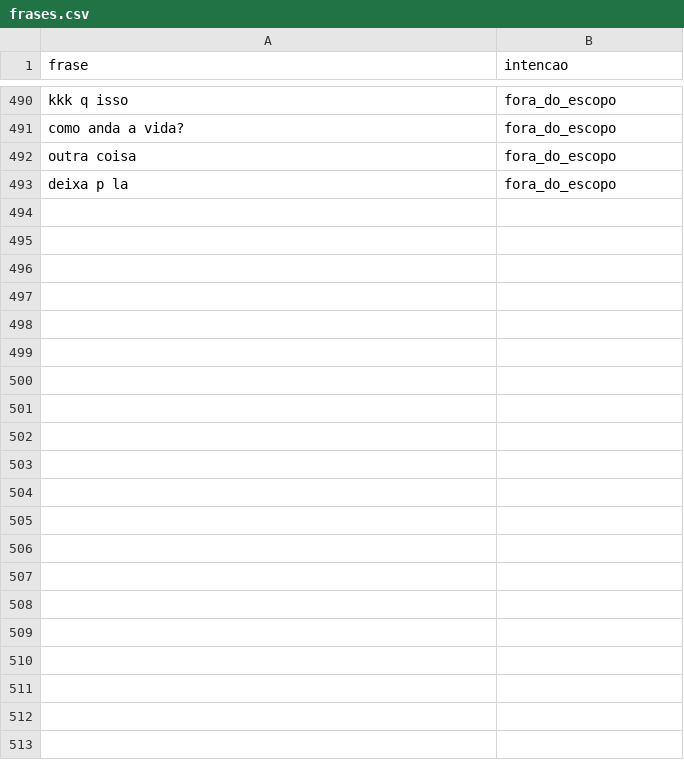
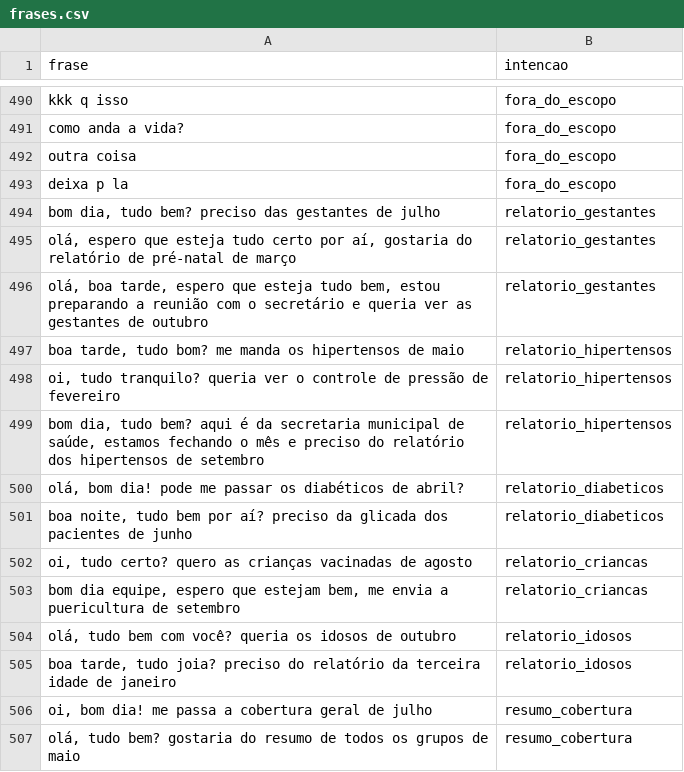
Before and after one commit to PedroBDev/Relatorio-Saude-back, a CSV file: ml/frases.csv, drawn as a sheet; only a part is shown, gaps mark what is left out; the diff names each change by its address in the sheet, - before the commit and + after, or states it on an @@ line.

```diff
--- a/ml/frases.csv
+++ b/ml/frases.csv
+row 494: bom dia, tudo bem? preciso das gestantes de julho | relatorio_gestantes
+row 495: olá, espero que esteja tudo certo por aí, gostaria do relatório de pré-natal de março | relatorio_gestantes
+row 496: olá, boa tarde, espero que esteja tudo bem, estou preparando a reunião com o secretário e queria ver as gestantes de outubro | relatorio_gestantes
+row 497: boa tarde, tudo bom? me manda os hipertensos de maio | relatorio_hipertensos
+row 498: oi, tudo tranquilo? queria ver o controle de pressão de fevereiro | relatorio_hipertensos
+row 499: bom dia, tudo bem? aqui é da secretaria municipal de saúde, estamos fechando o mês e preciso do relatório dos hipertensos de setembro | relatorio_hipertensos
+row 500: olá, bom dia! pode me passar os diabéticos de abril? | relatorio_diabeticos
+row 501: boa noite, tudo bem por aí? preciso da glicada dos pacientes de junho | relatorio_diabeticos
+row 502: oi, tudo certo? quero as crianças vacinadas de agosto | relatorio_criancas
+row 503: bom dia equipe, espero que estejam bem, me envia a puericultura de setembro | relatorio_criancas
+row 504: olá, tudo bem com você? queria os idosos de outubro | relatorio_idosos
+row 505: boa tarde, tudo joia? preciso do relatório da terceira idade de janeiro | relatorio_idosos
+row 506: oi, bom dia! me passa a cobertura geral de julho | resumo_cobertura
+row 507: olá, tudo bem? gostaria do resumo de todos os grupos de maio | resumo_cobertura
```
Also changed, not shown: 11 other files.
